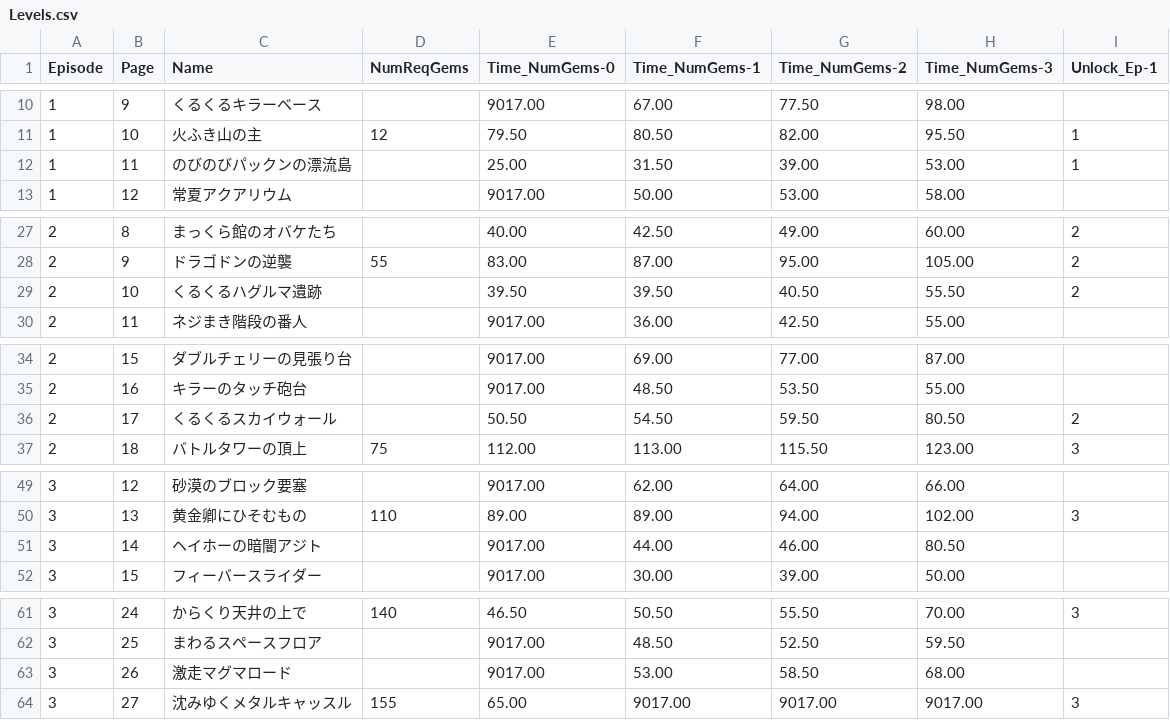
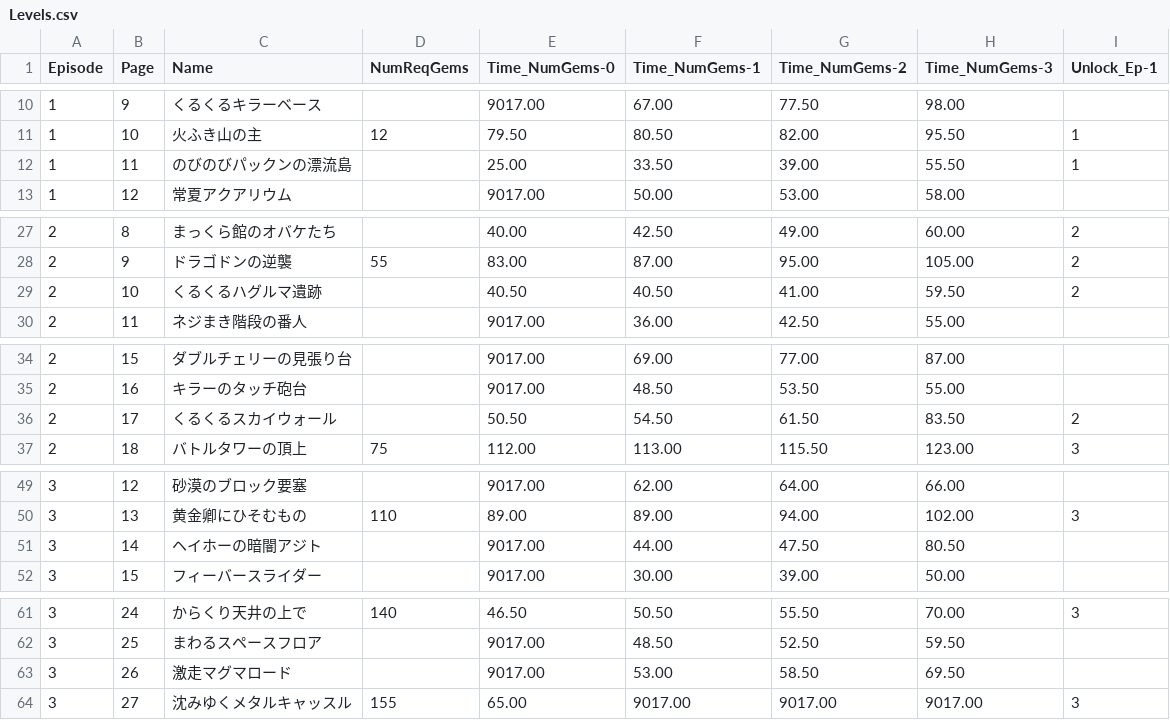
Before and after one commit to samuelladoco/DP4SR, a CSV file: Input/CTTT/Levels.csv, drawn as a sheet; only a part is shown, gaps mark what is left out; the diff names each change by its address in the sheet, - before the commit and + after, or states it on an @@ line.

Commit message:
Add files via upload

```diff
--- a/Input/CTTT/Levels.csv
+++ b/Input/CTTT/Levels.csv
-F12 (Time_NumGems-1): 31.50
+F12 (Time_NumGems-1): 33.50
-H12 (Time_NumGems-3): 53.00
+H12 (Time_NumGems-3): 55.50
-E29 (Time_NumGems-0): 39.50
+E29 (Time_NumGems-0): 40.50
-F29 (Time_NumGems-1): 39.50
+F29 (Time_NumGems-1): 40.50
-G29 (Time_NumGems-2): 40.50
+G29 (Time_NumGems-2): 41.00
-H29 (Time_NumGems-3): 55.50
+H29 (Time_NumGems-3): 59.50
-G36 (Time_NumGems-2): 59.50
+G36 (Time_NumGems-2): 61.50
-H36 (Time_NumGems-3): 80.50
+H36 (Time_NumGems-3): 83.50
-G51 (Time_NumGems-2): 46.00
+G51 (Time_NumGems-2): 47.50
-H63 (Time_NumGems-3): 68.00
+H63 (Time_NumGems-3): 69.50
```
